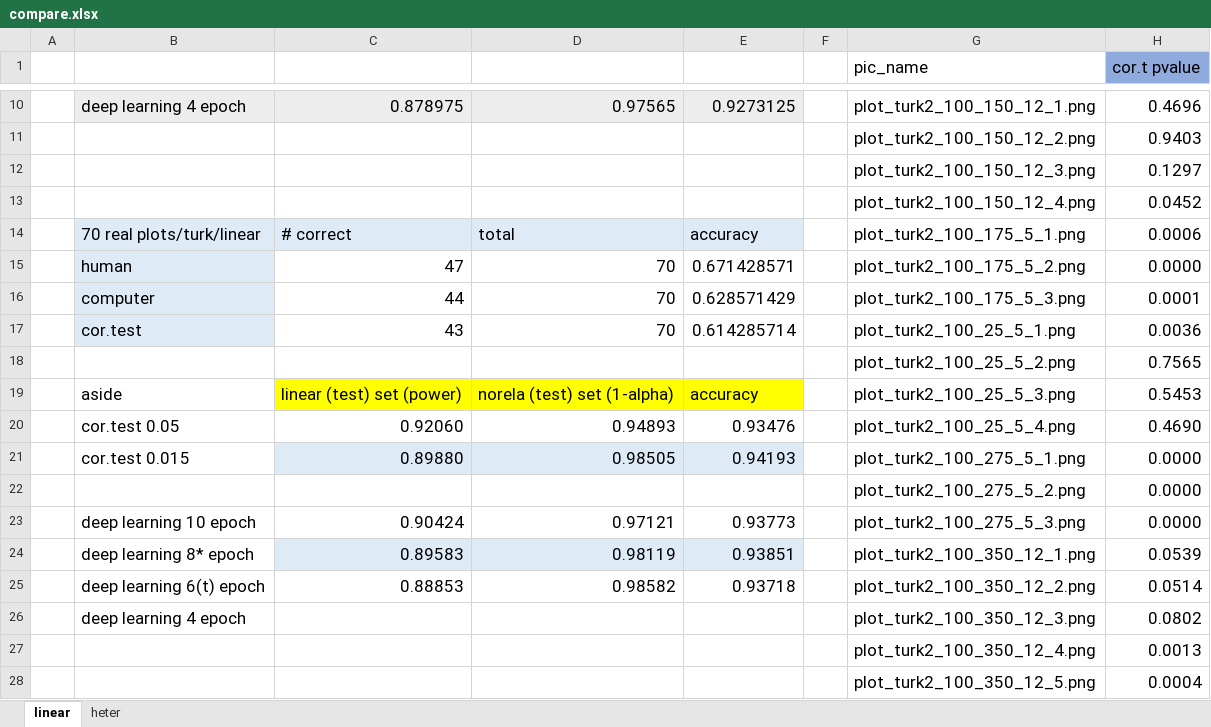
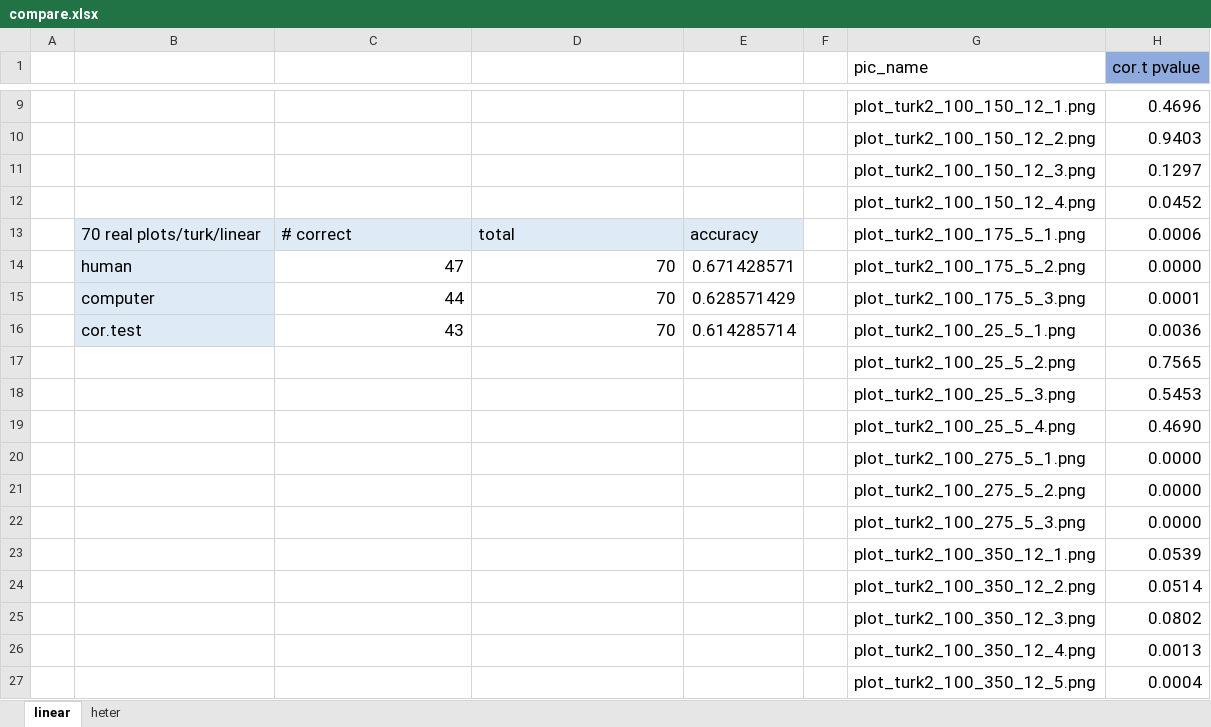
Before and after one commit to shuofan18/ETF5550, an Excel workbook: compare.xlsx, sheet linear, drawn as a sheet; only a part is shown, gaps mark what is left out; values as stored, in another font and other column widths than the file's, no borders; addresses are those after the commit; the diff covers the shown part only; the diff names each change by its address in the sheet, - before the commit and + after, or states it on an @@ line.

```diff
--- a/compare.xlsx (sheet linear)
+++ b/compare.xlsx (sheet linear)
-B9:E9 fill: #EDEDED
+B9:E9 fill: none
-B9: deep learning 4 epoch
+B9: (empty)
-C9: 0.878975
+C9: (empty)
-D9: 0.97565
+D9: (empty)
-E9: 0.9273125
+E9: (empty)
-B18: aside
+B18: (empty)
-C18: linear (test) set (power)
+C18: (empty)
-C18:E18 fill: #FFFF00
+C18:E18 fill: none
-D18: norela (test) set (1-alpha)
+D18: (empty)
-E18: accuracy
+E18: (empty)
-B19: cor.test 0.05
+B19: (empty)
-C19: 0.92060
+C19: (empty)
-D19: 0.94893
+D19: (empty)
-E19: 0.93476
+E19: (empty)
-B20: cor.test 0.015
+B20: (empty)
-C20: 0.89880
+C20: (empty)
-C20:E20 fill: #DEEBF7
+C20:E20 fill: none
-D20: 0.98505
+D20: (empty)
-E20: 0.94193
+E20: (empty)
-B22: deep learning 10 epoch
+B22: (empty)
-C22: 0.90424
+C22: (empty)
-D22: 0.97121
+D22: (empty)
-E22: 0.93773
+E22: (empty)
-B23: deep learning 8* epoch
+B23: (empty)
-C23: 0.89583
+C23: (empty)
-C23:E23 fill: #DEEBF7
+C23:E23 fill: none
-D23: 0.98119
+D23: (empty)
-E23: 0.93851
+E23: (empty)
-B24: deep learning 6(t) epoch
+B24: (empty)
-C24: 0.88853
+C24: (empty)
-D24: 0.98582
+D24: (empty)
-E24: 0.93718
+E24: (empty)
-B25: deep learning 4 epoch
+B25: (empty)
```
Also changed, not shown: 2 added rows, 3 removed rows, 19 edited cells and cell formats elsewhere in this sheet, formulas that keep their value, 3 other files.
